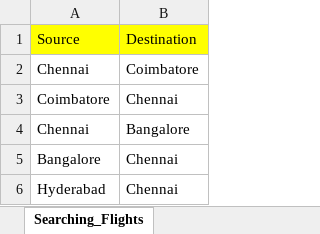
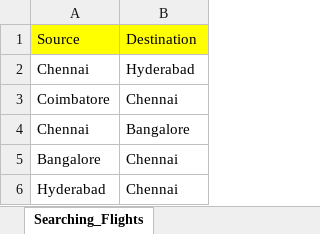
Before and after one commit to Alfin-xavier/Automating_Travelsite, an Excel workbook: src/main/resources/datas/Automation_Search.xlsx, sheet Searching_Flights, drawn as a sheet; values as stored, in another font and other column widths than the file's, no borders; the diff names each change by its address in the sheet, - before the commit and + after, or states it on an @@ line.

```diff
--- a/src/main/resources/datas/Automation_Search.xlsx (sheet Searching_Flights)
+++ b/src/main/resources/datas/Automation_Search.xlsx (sheet Searching_Flights)
-B2: Coimbatore
+B2: Hyderabad
```
Also changed, not shown: target/classes/datas/Automation_Search.xlsx, 45 other files.
